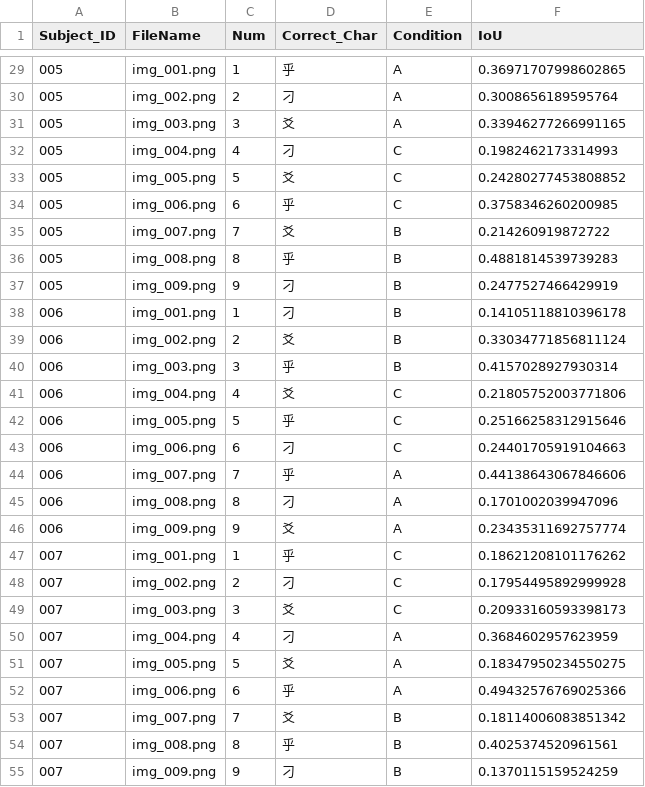
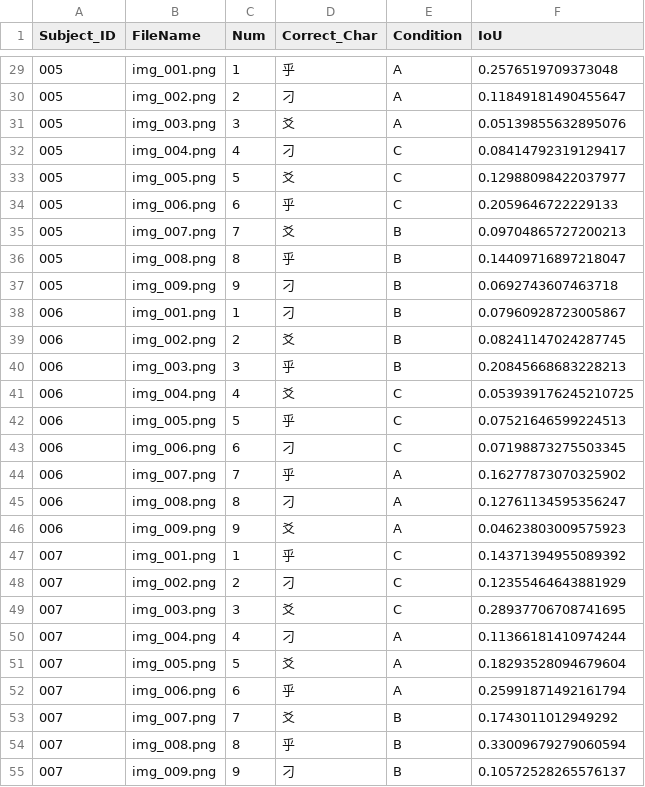
Before and after one commit to mgensen2/shuji-learning-system, a CSV file: IoU_result.csv, drawn as a sheet; only a part is shown, gaps mark what is left out; the diff covers the shown part only.

```diff
--- a/IoU_result.csv
+++ b/IoU_result.csv
@@ -29,27 +29,27 @@
-005,img_001.png,1,乎,A,0.36971707998602865
-005,img_002.png,2,刁,A,0.3008656189595764
-005,img_003.png,3,爻,A,0.33946277266991165
-005,img_004.png,4,刁,C,0.1982462173314993
-005,img_005.png,5,爻,C,0.24280277453808852
-005,img_006.png,6,乎,C,0.3758346260200985
-005,img_007.png,7,爻,B,0.214260919872722
-005,img_008.png,8,乎,B,0.4881814539739283
-005,img_009.png,9,刁,B,0.2477527466429919
-006,img_001.png,1,刁,B,0.14105118810396178
-006,img_002.png,2,爻,B,0.33034771856811124
-006,img_003.png,3,乎,B,0.4157028927930314
-006,img_004.png,4,爻,C,0.21805752003771806
-006,img_005.png,5,乎,C,0.25166258312915646
-006,img_006.png,6,刁,C,0.24401705919104663
-006,img_007.png,7,乎,A,0.44138643067846606
-006,img_008.png,8,刁,A,0.1701002039947096
-006,img_009.png,9,爻,A,0.23435311692757774
-007,img_001.png,1,乎,C,0.18621208101176262
-007,img_002.png,2,刁,C,0.17954495892999928
-007,img_003.png,3,爻,C,0.20933160593398173
-007,img_004.png,4,刁,A,0.3684602957623959
-007,img_005.png,5,爻,A,0.18347950234550275
-007,img_006.png,6,乎,A,0.49432576769025366
-007,img_007.png,7,爻,B,0.18114006083851342
-007,img_008.png,8,乎,B,0.4025374520961561
-007,img_009.png,9,刁,B,0.1370115159524259
+005,img_001.png,1,乎,A,0.2576519709373048
+005,img_002.png,2,刁,A,0.11849181490455647
+005,img_003.png,3,爻,A,0.05139855632895076
+005,img_004.png,4,刁,C,0.08414792319129417
+005,img_005.png,5,爻,C,0.12988098422037977
+005,img_006.png,6,乎,C,0.2059646722229133
+005,img_007.png,7,爻,B,0.09704865727200213
+005,img_008.png,8,乎,B,0.14409716897218047
+005,img_009.png,9,刁,B,0.0692743607463718
+006,img_001.png,1,刁,B,0.07960928723005867
+006,img_002.png,2,爻,B,0.08241147024287745
+006,img_003.png,3,乎,B,0.20845668683228213
+006,img_004.png,4,爻,C,0.053939176245210725
+006,img_005.png,5,乎,C,0.07521646599224513
+006,img_006.png,6,刁,C,0.07198873275503345
+006,img_007.png,7,乎,A,0.16277873070325902
+006,img_008.png,8,刁,A,0.12761134595356247
+006,img_009.png,9,爻,A,0.04623803009575923
+007,img_001.png,1,乎,C,0.14371394955089392
+007,img_002.png,2,刁,C,0.12355464643881929
+007,img_003.png,3,爻,C,0.28937706708741695
+007,img_004.png,4,刁,A,0.11366181410974244
+007,img_005.png,5,爻,A,0.18293528094679604
+007,img_006.png,6,乎,A,0.25991871492161794
+007,img_007.png,7,爻,B,0.1743011012949292
+007,img_008.png,8,乎,B,0.33009679279060594
+007,img_009.png,9,刁,B,0.10572528265576137
```
Also changed, not shown: 27 edited cells elsewhere in this file, 55 other files.
